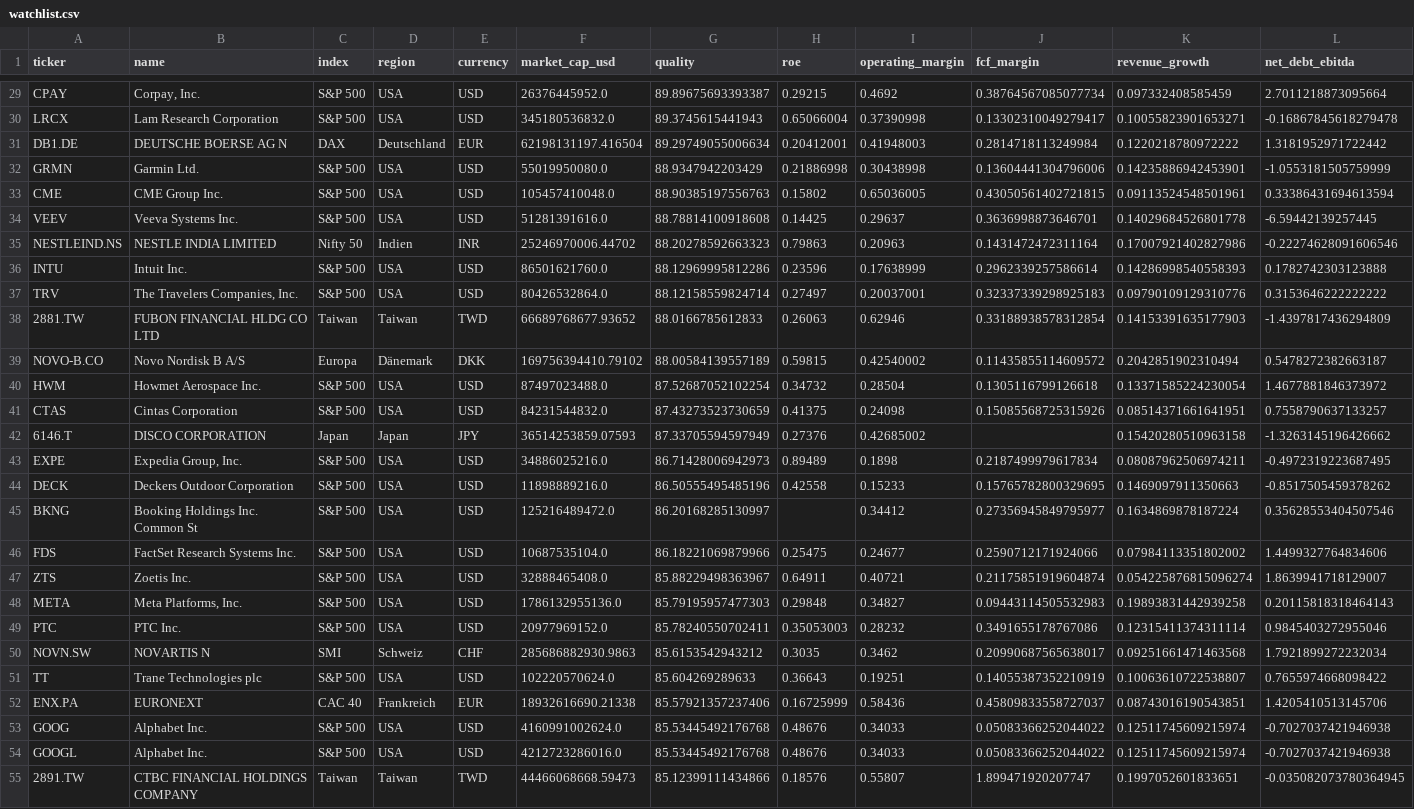
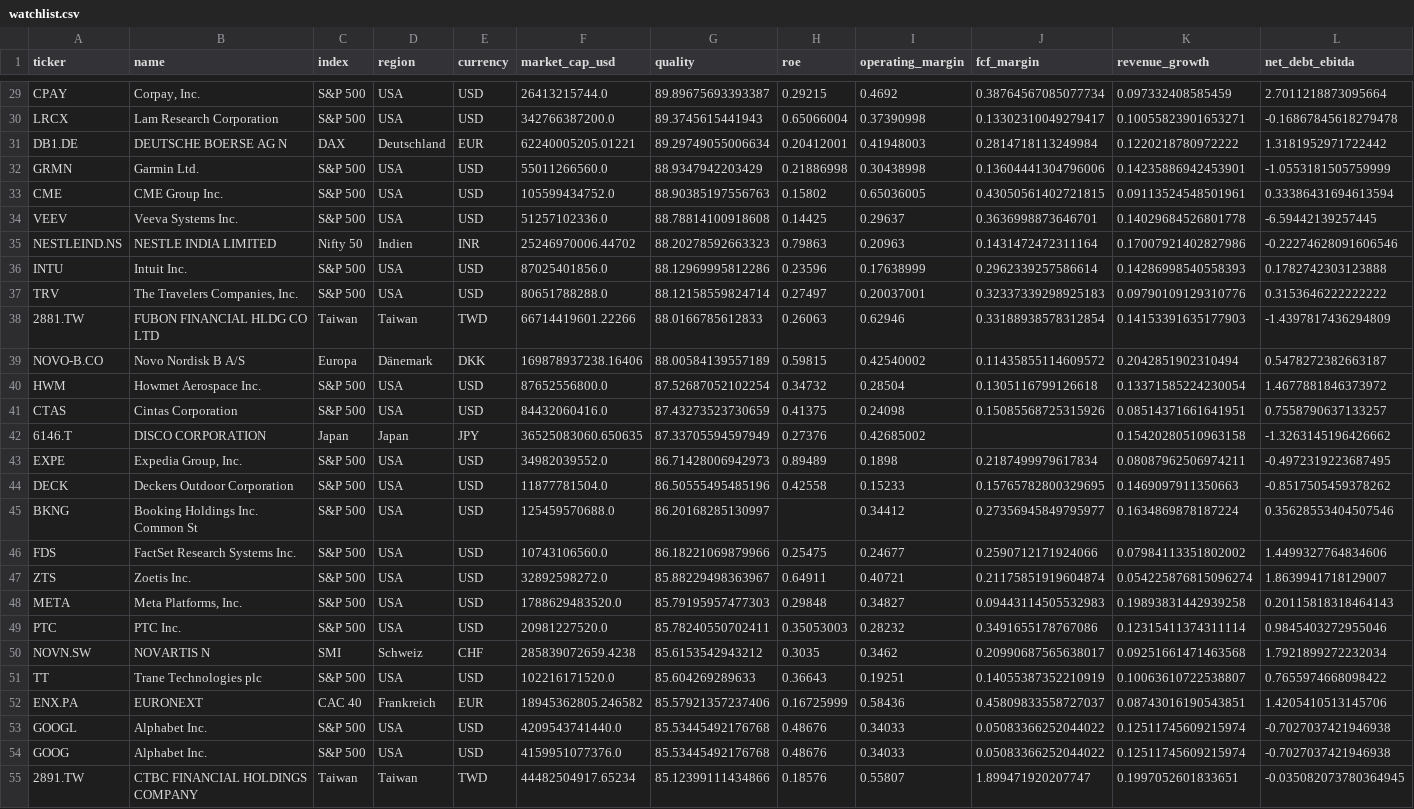
Before and after one commit to Carsten-Claude/marketlab, a CSV file: state/watchlist.csv, drawn as a sheet; only a part is shown, gaps mark what is left out; removed rows and columns are numbered as before the commit, all else as after; rows hold the shown columns only; the diff covers the shown part only; the diff names each change by its address in the sheet, - before the commit and + after, or states it on an @@ line.

```diff
--- a/state/watchlist.csv
+++ b/state/watchlist.csv
-F29 (market_cap_usd): 26376445952.0
+F29 (market_cap_usd): 26413215744.0
-F30 (market_cap_usd): 345180536832.0
+F30 (market_cap_usd): 342766387200.0
-F31 (market_cap_usd): 62198131197.416504
+F31 (market_cap_usd): 62240005205.01221
-F32 (market_cap_usd): 55019950080.0
+F32 (market_cap_usd): 55011266560.0
-F33 (market_cap_usd): 105457410048.0
+F33 (market_cap_usd): 105599434752.0
-F34 (market_cap_usd): 51281391616.0
+F34 (market_cap_usd): 51257102336.0
-F36 (market_cap_usd): 86501621760.0
+F36 (market_cap_usd): 87025401856.0
-F37 (market_cap_usd): 80426532864.0
+F37 (market_cap_usd): 80651788288.0
-F38 (market_cap_usd): 66689768677.93652
+F38 (market_cap_usd): 66714419601.22266
-F39 (market_cap_usd): 169756394410.79102
+F39 (market_cap_usd): 169878937238.16406
-F40 (market_cap_usd): 87497023488.0
+F40 (market_cap_usd): 87652556800.0
-F41 (market_cap_usd): 84231544832.0
+F41 (market_cap_usd): 84432060416.0
-F42 (market_cap_usd): 36514253859.07593
+F42 (market_cap_usd): 36525083060.650635
-F43 (market_cap_usd): 34886025216.0
+F43 (market_cap_usd): 34982039552.0
-F44 (market_cap_usd): 11898889216.0
+F44 (market_cap_usd): 11877781504.0
-F45 (market_cap_usd): 125216489472.0
+F45 (market_cap_usd): 125459570688.0
-F46 (market_cap_usd): 10687535104.0
+F46 (market_cap_usd): 10743106560.0
-F47 (market_cap_usd): 32888465408.0
+F47 (market_cap_usd): 32892598272.0
-F48 (market_cap_usd): 1786132955136.0
+F48 (market_cap_usd): 1788629483520.0
-F49 (market_cap_usd): 20977969152.0
+F49 (market_cap_usd): 20981227520.0
-F50 (market_cap_usd): 285686882930.9863
+F50 (market_cap_usd): 285839072659.4238
-F51 (market_cap_usd): 102220570624.0
+F51 (market_cap_usd): 102216171520.0
-F52 (market_cap_usd): 18932616690.21338
+F52 (market_cap_usd): 18945362805.246582
-row 53: GOOG | Alphabet Inc. | S&P 500 | USA | USD | 4160991002624.0 | 85.53445492176768 | 0.48676 | 0.34033 | 0.05083366252044022 | 0.12511745609215974 | -0.7027037421946938
-F53 (market_cap_usd): 4212723286016.0
+F53 (market_cap_usd): 4209543741440.0
+row 54: GOOG | Alphabet Inc. | S&P 500 | USA | USD | 4159951077376.0 | 85.53445492176768 | 0.48676 | 0.34033 | 0.05083366252044022 | 0.12511745609215974 | -0.7027037421946938
-F55 (market_cap_usd): 44466068668.59473
+F55 (market_cap_usd): 44482504917.65234
```
Also changed, not shown: 86 edited cells elsewhere in this file, state/signal_log.csv, 3 other files.
